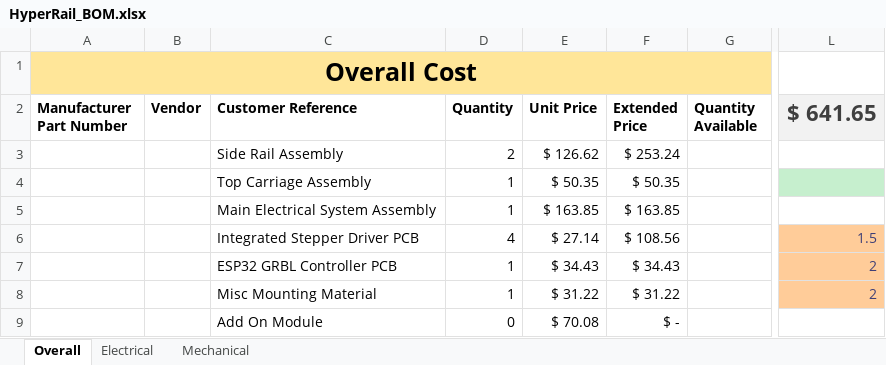
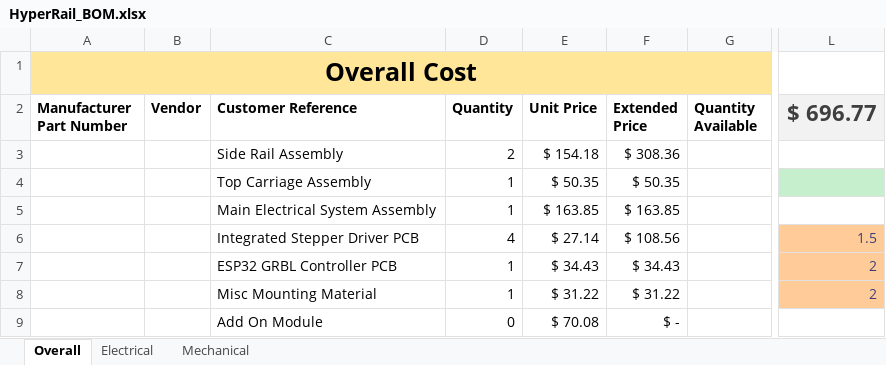
Before and after one commit to Jbruslind/PersonalProjects, an Excel workbook: HyperRail/HyperRail_BOM.xlsx, sheet Overall, drawn as a sheet; only a part is shown, gaps mark what is left out; values as stored, in another font and other column widths than the file's, no borders; conditional formats and table styles not drawn; the diff names each change by its address in the sheet, - before the commit and + after, or states it on an @@ line.

```diff
--- a/HyperRail/HyperRail_BOM.xlsx (sheet Overall)
+++ b/HyperRail/HyperRail_BOM.xlsx (sheet Overall)
-L2: $ 641.65
+L2: $ 696.77
-E3 (Unit Price): $ 126.62
+E3 (Unit Price): $ 154.18
-F3 (Extended Price): $ 253.24
+F3 (Extended Price): $ 308.36
```
Also changed, not shown: sheet Mechanical, 45 other files.
